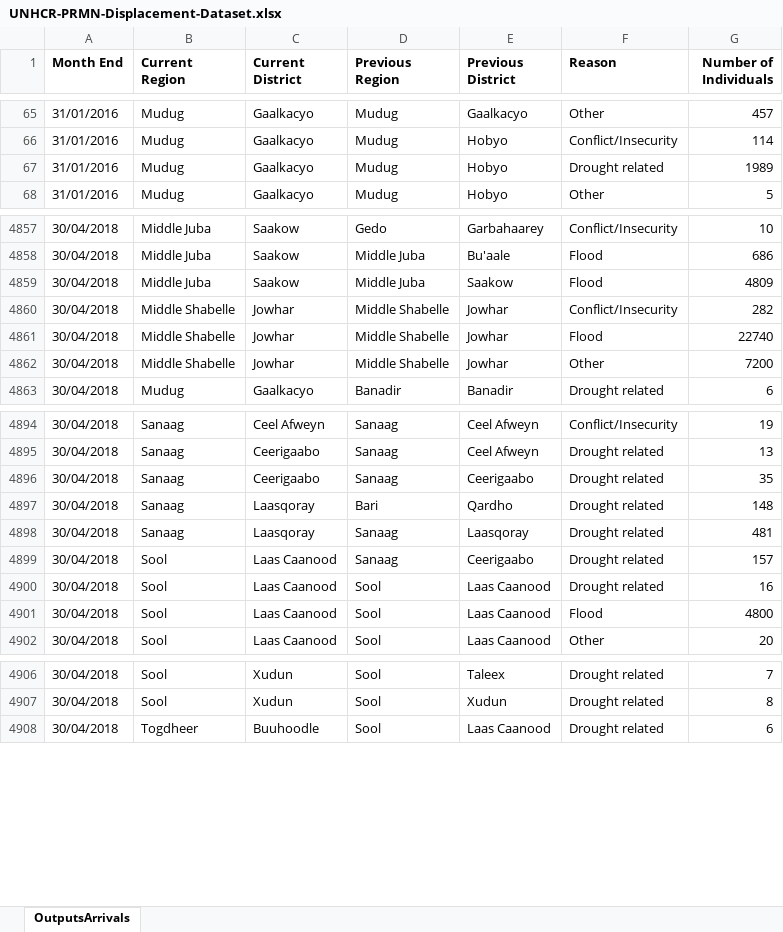
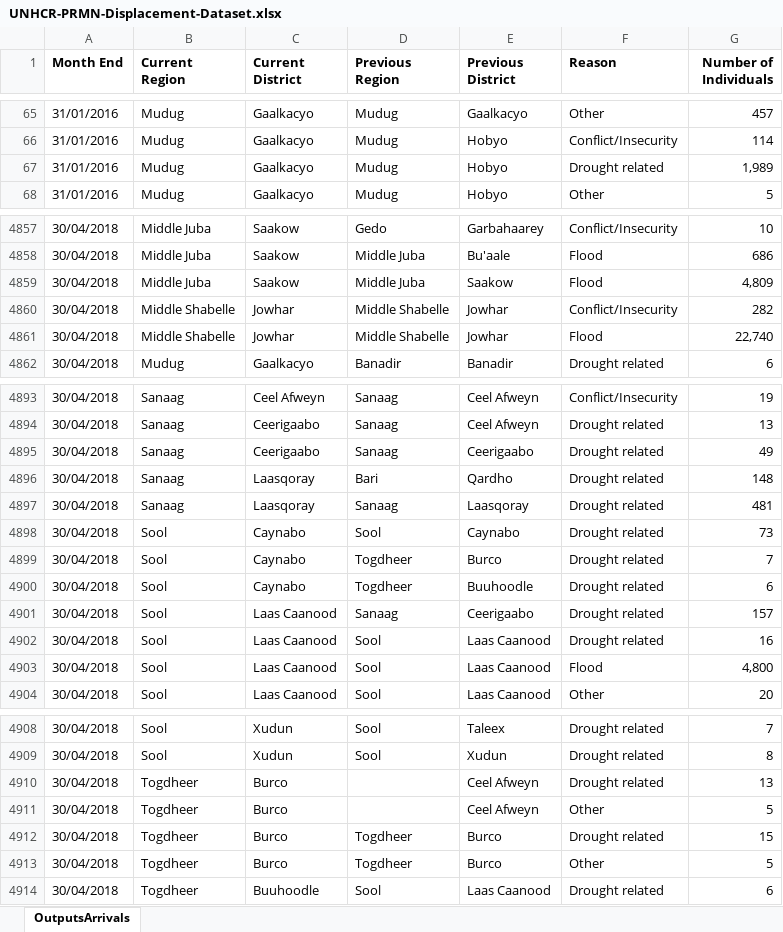
Before and after one commit to unhcr/dataviz-somalia-prmn, an Excel workbook: data/UNHCR-PRMN-Displacement-Dataset.xlsx, sheet OutputsArrivals, drawn as a sheet; only a part is shown, gaps mark what is left out; values as stored, in another font and other column widths than the file's, no borders; charts and pictures not drawn; removed rows and columns are numbered as before the commit, all else as after; the diff covers the shown part only; the diff names each change by its address in the sheet, - before the commit and + after, or states it on an @@ line.

```diff
--- a/data/UNHCR-PRMN-Displacement-Dataset.xlsx (sheet OutputsArrivals)
+++ b/data/UNHCR-PRMN-Displacement-Dataset.xlsx (sheet OutputsArrivals)
-G67 (Number of Individuals): 1989
+G67 (Number of Individuals): 1,989
-G4859 (Number of Individuals): 4809
+G4859 (Number of Individuals): 4,809
-G4861 (Number of Individuals): 22740
+G4861 (Number of Individuals): 22,740
-row 4862: 30/04/2018 | Middle Shabelle | Jowhar | Middle Shabelle | Jowhar | Other | 7200
-G4895 (Number of Individuals): 35
+G4895 (Number of Individuals): 49
+row 4898: 30/04/2018 | Sool | Caynabo | Sool | Caynabo | Drought related | 73
+row 4899: 30/04/2018 | Sool | Caynabo | Togdheer | Burco | Drought related | 7
+row 4900: 30/04/2018 | Sool | Caynabo | Togdheer | Buuhoodle | Drought related | 6
-G4903 (Number of Individuals): 4800
+G4903 (Number of Individuals): 4,800
+row 4910: 30/04/2018 | Togdheer | Burco |  | Ceel Afweyn | Drought related | 13
+row 4911: 30/04/2018 | Togdheer | Burco |  | Ceel Afweyn | Other | 5
+row 4912: 30/04/2018 | Togdheer | Burco | Togdheer | Burco | Drought related | 15
+row 4913: 30/04/2018 | Togdheer | Burco | Togdheer | Burco | Other | 5
```
Also changed, not shown: 328 edited cells elsewhere in this sheet, 1 other file.
